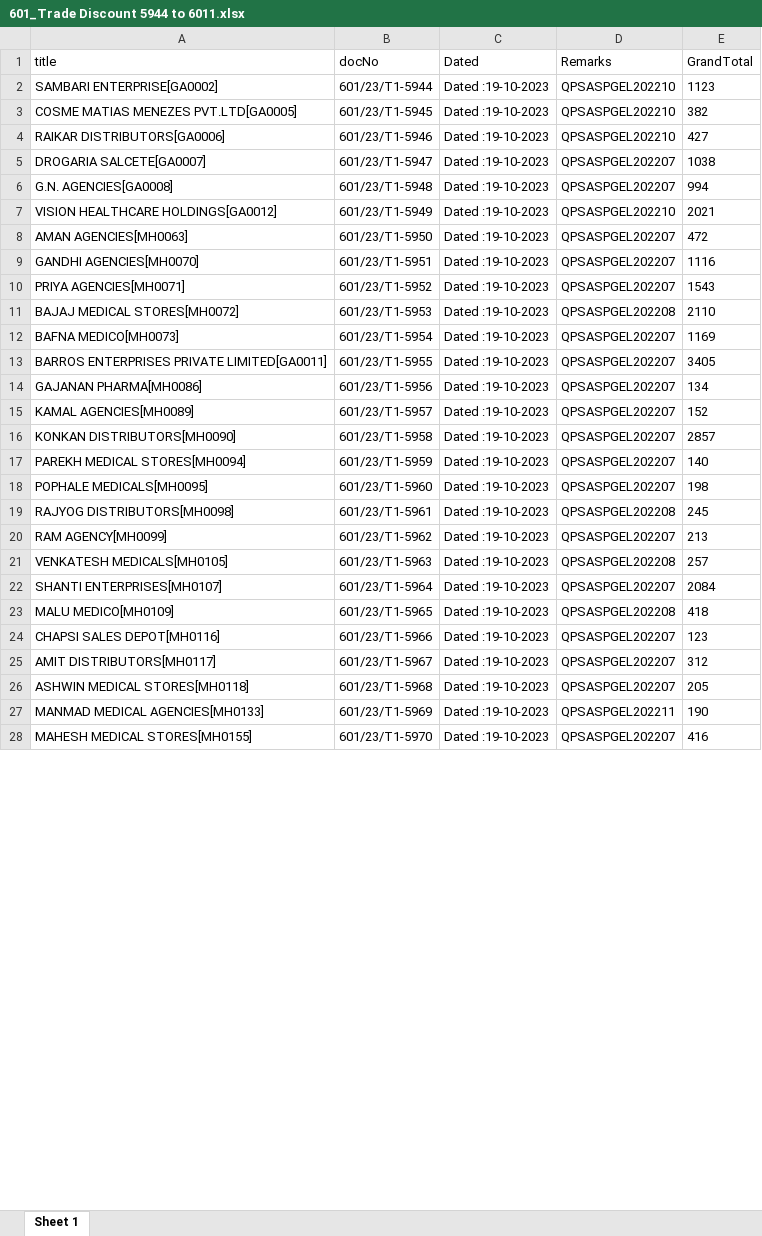
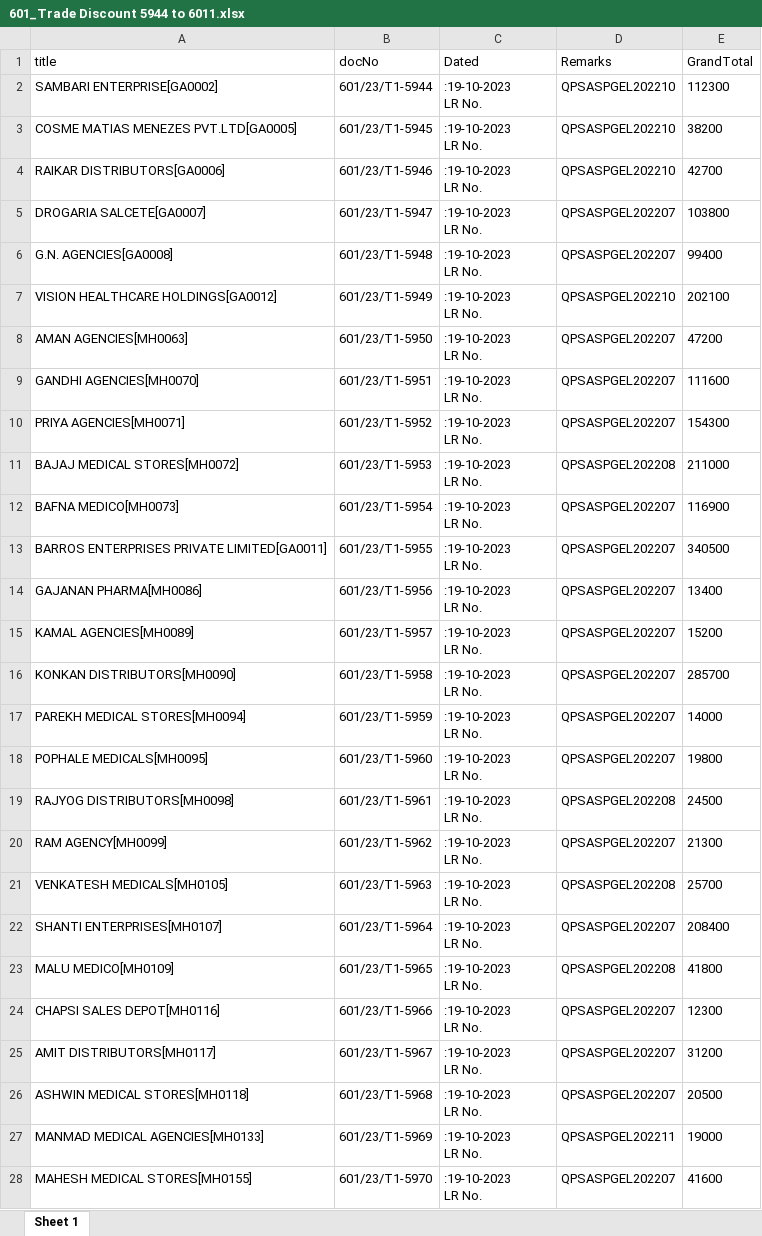
Before and after one commit to pruthvigoapptiv/Text-from-Folder, an Excel workbook: 601_Trade Discount 5944 to 6011.xlsx, sheet Sheet 1, drawn as a sheet; only a part is shown; values as stored, in another font and other column widths than the file's, no borders; ↵ is a line break in a cell; the diff covers the shown part only; the diff names each change by its address in the sheet, - before the commit and + after, or states it on an @@ line.

```diff
--- a/601_Trade Discount 5944 to 6011.xlsx (sheet Sheet 1)
+++ b/601_Trade Discount 5944 to 6011.xlsx (sheet Sheet 1)
-C2:C28 (Dated): Dated :19-10-2023
+C2:C28 (Dated): :19-10-2023 ↵ LR No.
-E2 (GrandTotal): 1123
+E2 (GrandTotal): 112300
-E3 (GrandTotal): 382
+E3 (GrandTotal): 38200
-E4 (GrandTotal): 427
+E4 (GrandTotal): 42700
-E5 (GrandTotal): 1038
+E5 (GrandTotal): 103800
-E6 (GrandTotal): 994
+E6 (GrandTotal): 99400
-E7 (GrandTotal): 2021
+E7 (GrandTotal): 202100
-E8 (GrandTotal): 472
+E8 (GrandTotal): 47200
-E9 (GrandTotal): 1116
+E9 (GrandTotal): 111600
-E10 (GrandTotal): 1543
+E10 (GrandTotal): 154300
-E11 (GrandTotal): 2110
+E11 (GrandTotal): 211000
-E12 (GrandTotal): 1169
+E12 (GrandTotal): 116900
-E13 (GrandTotal): 3405
+E13 (GrandTotal): 340500
-E14 (GrandTotal): 134
+E14 (GrandTotal): 13400
-E15 (GrandTotal): 152
+E15 (GrandTotal): 15200
-E16 (GrandTotal): 2857
+E16 (GrandTotal): 285700
-E17 (GrandTotal): 140
+E17 (GrandTotal): 14000
-E18 (GrandTotal): 198
+E18 (GrandTotal): 19800
-E19 (GrandTotal): 245
+E19 (GrandTotal): 24500
-E20 (GrandTotal): 213
+E20 (GrandTotal): 21300
-E21 (GrandTotal): 257
+E21 (GrandTotal): 25700
-E22 (GrandTotal): 2084
+E22 (GrandTotal): 208400
-E23 (GrandTotal): 418
+E23 (GrandTotal): 41800
-E24 (GrandTotal): 123
+E24 (GrandTotal): 12300
-E25 (GrandTotal): 312
+E25 (GrandTotal): 31200
-E26 (GrandTotal): 205
+E26 (GrandTotal): 20500
-E27 (GrandTotal): 190
+E27 (GrandTotal): 19000
-E28 (GrandTotal): 416
+E28 (GrandTotal): 41600
```
Also changed, not shown: 82 edited cells elsewhere in this sheet, 603_Medisales Bangalore.xlsx, 606_trade discount cn.xlsx, 10 other files.
